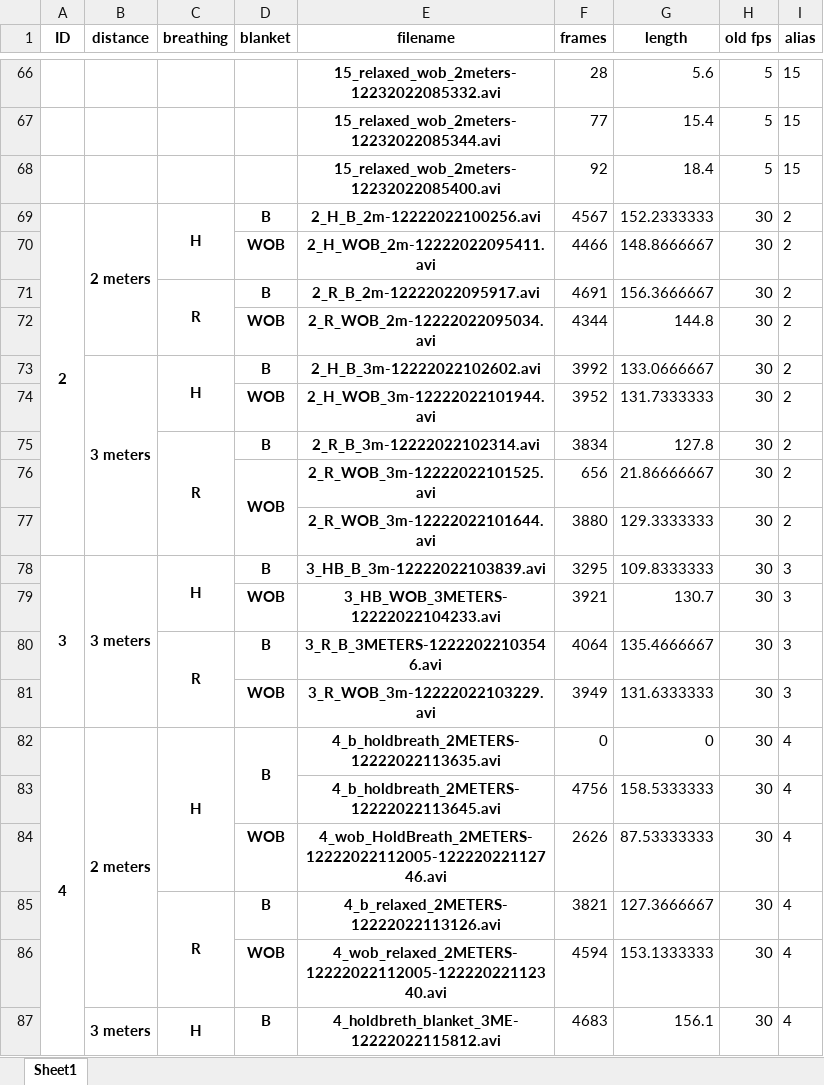
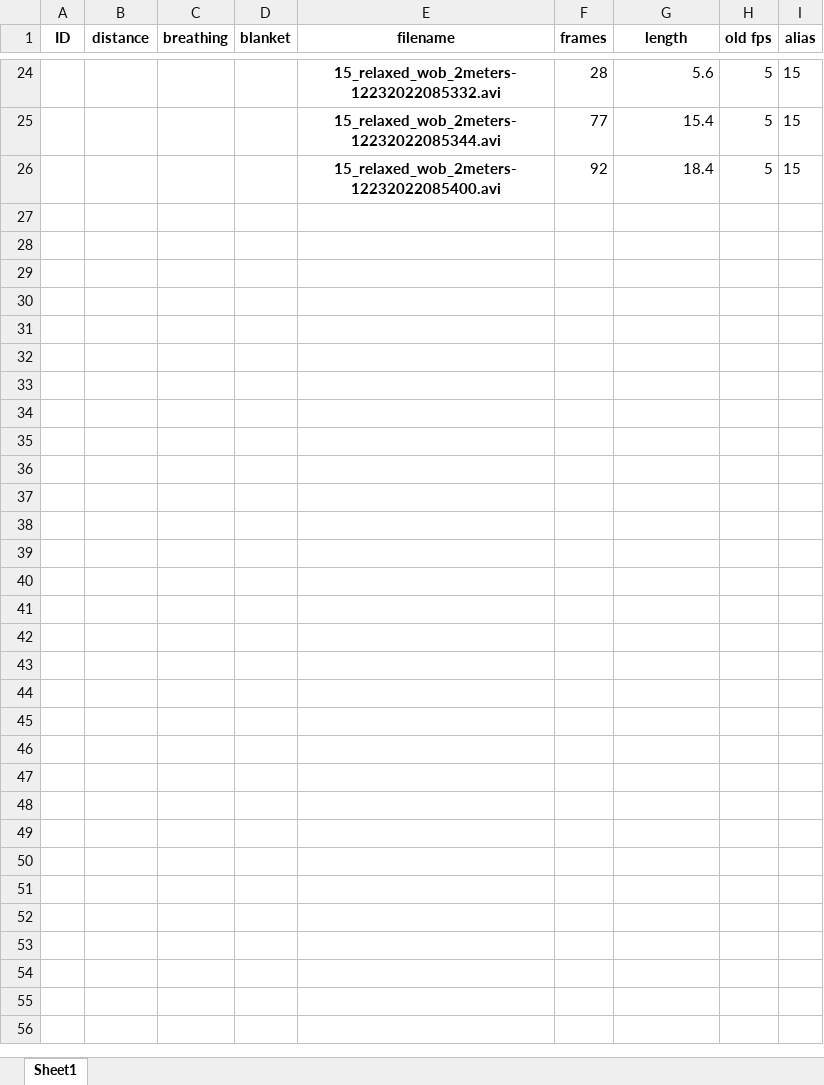
Before and after one commit to chvaldez10/Team-Design-Project, an Excel workbook: records/xlsx/thermal.xlsx, sheet Sheet1, drawn as a sheet; only a part is shown, gaps mark what is left out; values as stored, in another font and other column widths than the file's, no borders; the diff covers the shown part only; the diff names each change by its address in the sheet, - before the commit and + after, or states it on an @@ line.

```diff
--- a/records/xlsx/thermal.xlsx (sheet Sheet1)
+++ b/records/xlsx/thermal.xlsx (sheet Sheet1)
-row 69: 2 | 2 meters | H | B | 2_H_B_2m-12222022100256.avi | 4567 | 152.2333333 | 30 | 2
-row 70:  |  |  | WOB | 2_H_WOB_2m-12222022095411.avi | 4466 | 148.8666667 | 30 | 2
-row 71:  |  | R | B | 2_R_B_2m-12222022095917.avi | 4691 | 156.3666667 | 30 | 2
-row 72:  |  |  | WOB | 2_R_WOB_2m-12222022095034.avi | 4344 | 144.8 | 30 | 2
-row 73:  | 3 meters | H | B | 2_H_B_3m-12222022102602.avi | 3992 | 133.0666667 | 30 | 2
-row 74:  |  |  | WOB | 2_H_WOB_3m-12222022101944.avi | 3952 | 131.7333333 | 30 | 2
-row 75:  |  | R | B | 2_R_B_3m-12222022102314.avi | 3834 | 127.8 | 30 | 2
-row 76:  |  |  | WOB | 2_R_WOB_3m-12222022101525.avi | 656 | 21.86666667 | 30 | 2
-row 77:  |  |  |  | 2_R_WOB_3m-12222022101644.avi | 3880 | 129.3333333 | 30 | 2
-row 78: 3 | 3 meters | H | B | 3_HB_B_3m-12222022103839.avi | 3295 | 109.8333333 | 30 | 3
-row 79:  |  |  | WOB | 3_HB_WOB_3METERS-12222022104233.avi | 3921 | 130.7 | 30 | 3
-row 80:  |  | R | B | 3_R_B_3METERS-12222022103546.avi | 4064 | 135.4666667 | 30 | 3
-row 81:  |  |  | WOB | 3_R_WOB_3m-12222022103229.avi | 3949 | 131.6333333 | 30 | 3
-row 82: 4 | 2 meters | H | B | 4_b_holdbreath_2METERS-12222022113635.avi | 0 | 0 | 30 | 4
-row 83:  |  |  |  | 4_b_holdbreath_2METERS-12222022113645.avi | 4756 | 158.5333333 | 30 | 4
-row 84:  |  |  | WOB | 4_wob_HoldBreath_2METERS-12222022112005-12222022112746.avi | 2626 | 87.53333333 | 30 | 4
-row 85:  |  | R | B | 4_b_relaxed_2METERS-12222022113126.avi | 3821 | 127.3666667 | 30 | 4
-row 86:  |  |  | WOB | 4_wob_relaxed_2METERS-12222022112005-12222022112340.avi | 4594 | 153.1333333 | 30 | 4
-row 87:  | 3 meters | H | B | 4_holdbreth_blanket_3ME-12222022115812.avi | 4683 | 156.1 | 30 | 4
```
Also changed, not shown: 93 removed rows elsewhere in this sheet, records/xlsx/rgb.xlsx, 13 other files.
